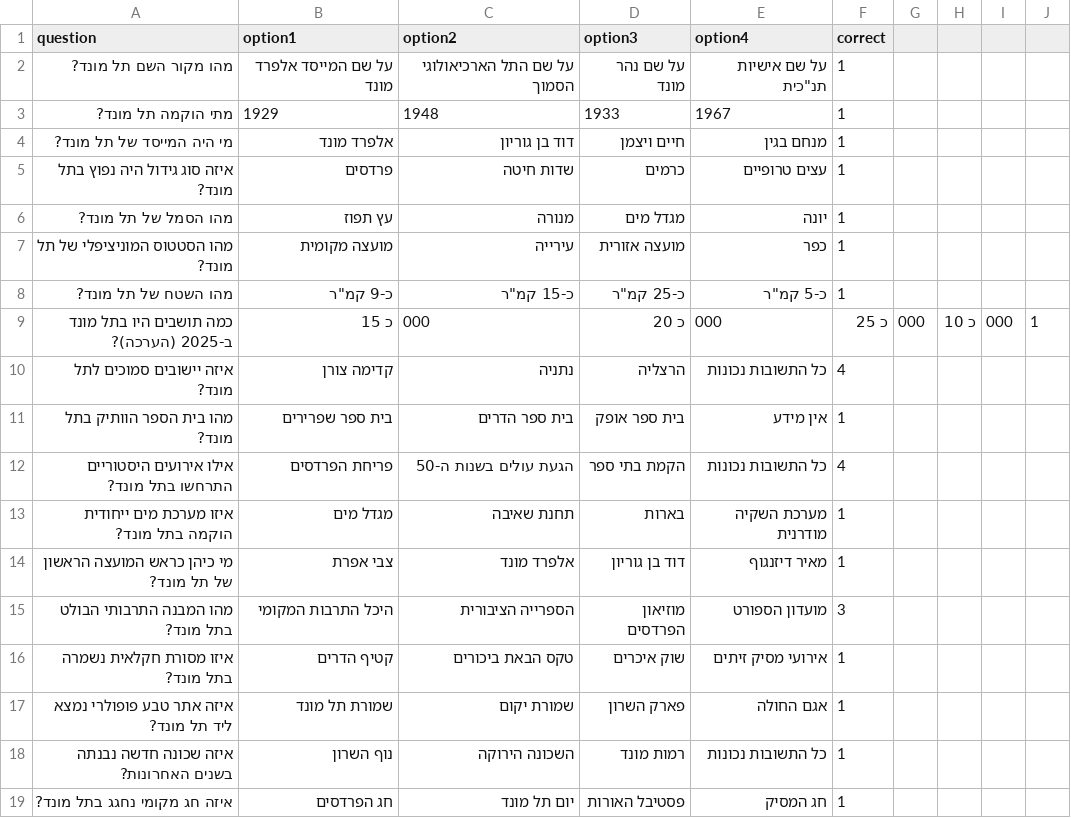
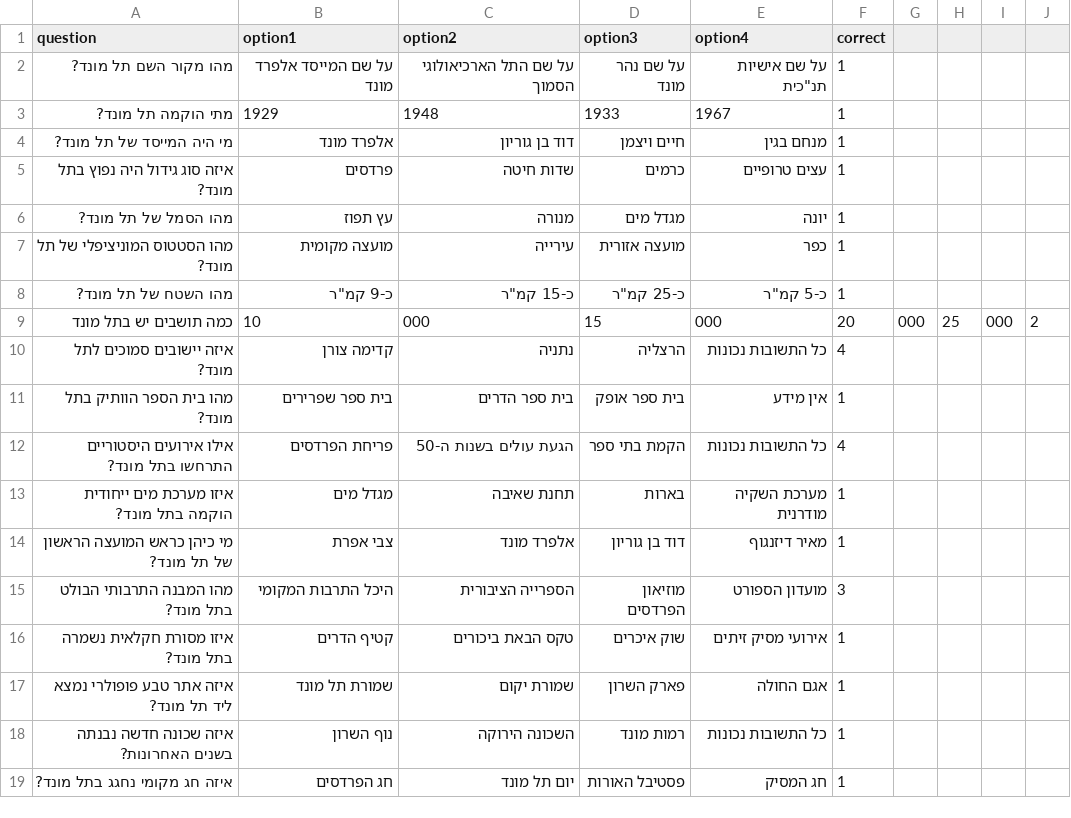
Before and after one commit to amittsalka/quotegame, a CSV file: telmond_questions.csv, drawn as a sheet.

Commit message:
Update telmond_questions.csv

```diff
--- a/telmond_questions.csv
+++ b/telmond_questions.csv
@@ -8,3 +8,3 @@ question,option1,option2,option3,option4,correct
 מהו השטח של תל מונד?,כ-9 קמ"ר,כ-15 קמ"ר,כ-25 קמ"ר,כ-5 קמ"ר,1
-כמה תושבים היו בתל מונד ב-2025 (הערכה)?,כ 15,000,כ 20,000,כ 25,000,כ 10,000,1
+כמה תושבים יש בתל מונד,10,000,15,000,20,000,25,000,2
 איזה יישובים סמוכים לתל מונד?,קדימה צורן,נתניה,הרצליה,כל התשובות נכונות,4
```
